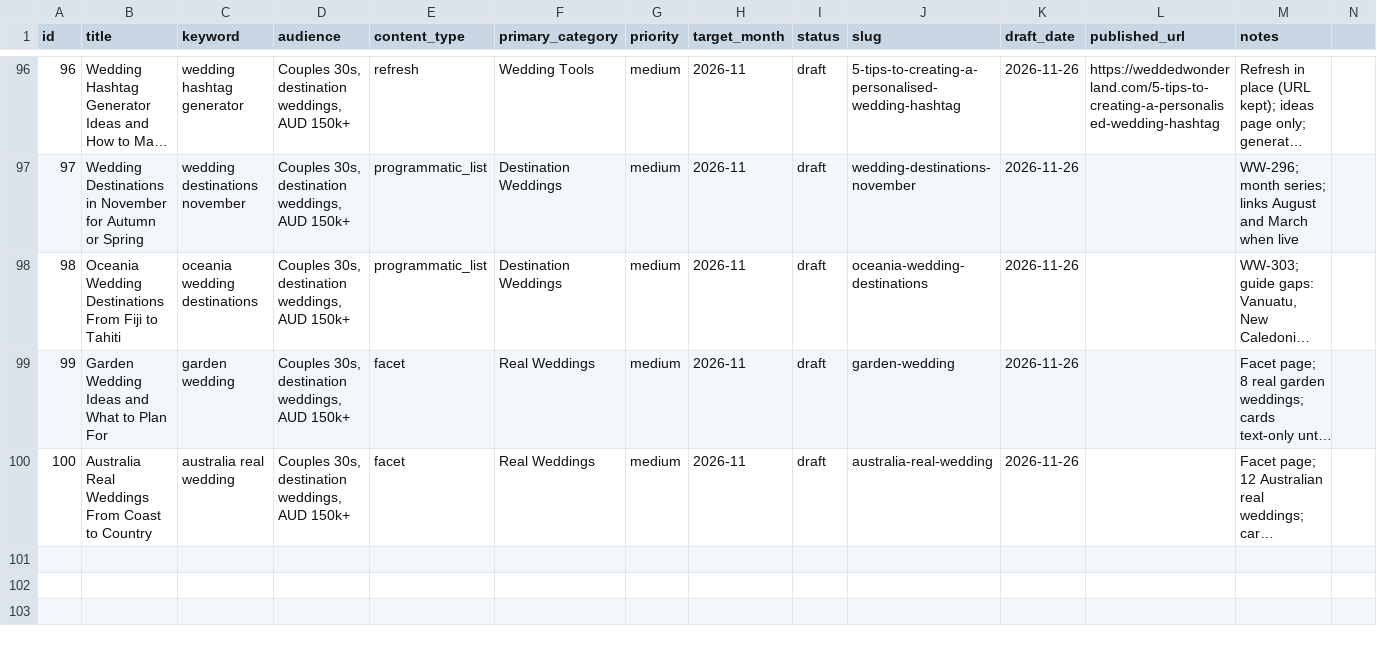
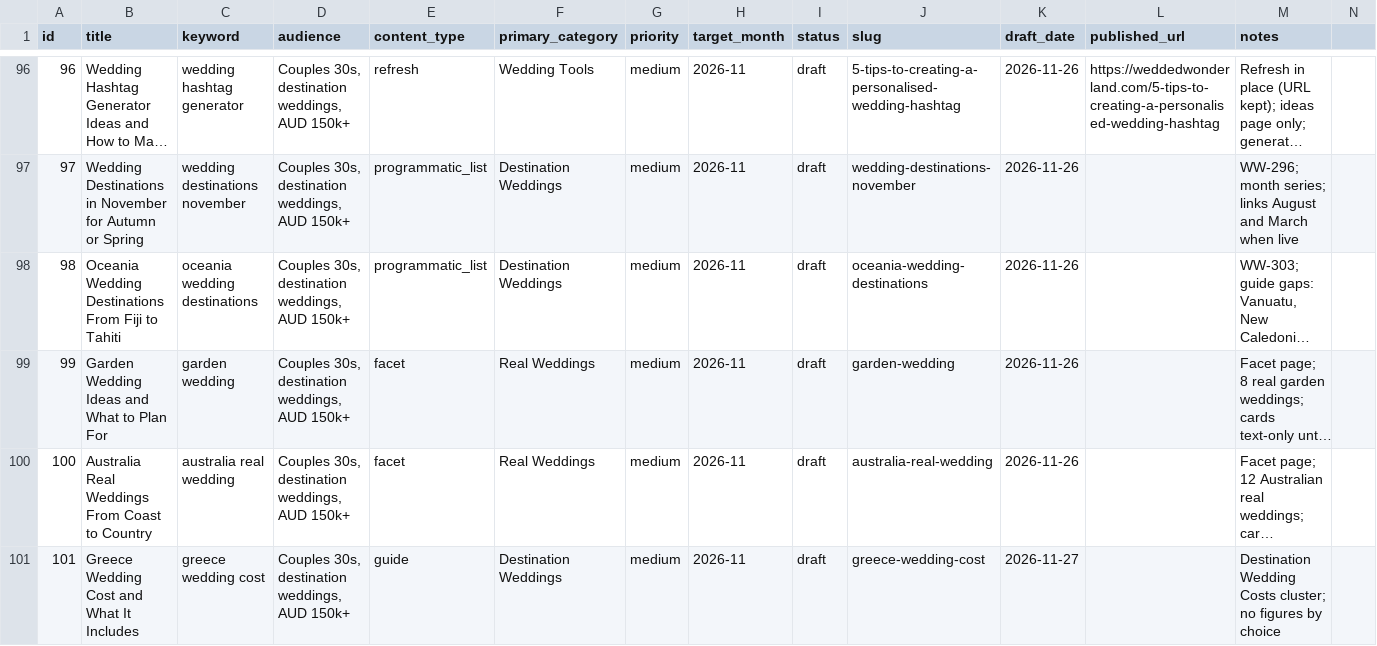
Before and after one commit to christianbraga-cpu/ForWork, a CSV file: content/calendar.csv, drawn as a sheet; only a part is shown, gaps mark what is left out; long unchanged cells end in …; the diff names each change by its address in the sheet, - before the commit and + after, or states it on an @@ line.

```diff
--- a/content/calendar.csv
+++ b/content/calendar.csv
+row 101: 101 | Greece Wedding Cost and What It Includes | greece wedding cost | Couples 30s, destination weddings, AUD 150k+ | guide | Destination Weddings | medium | 2026-11 | draft | greece-wedding-cost | 2026-11-27 |  | Destination Wedding Costs cluster; no figures by choice
```
Also changed, not shown: content-system/seo/link-map.csv, 1 other file.
